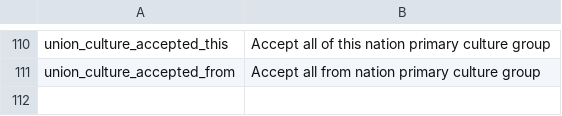
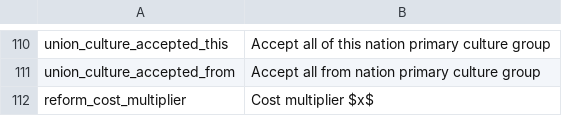
Before and after one commit to Nivaturimika/Katerina-Engine, a CSV file: assets/localisation/en_US/v0.0.4.csv, drawn as a sheet; only a part is shown, gaps mark what is left out; the diff names each change by its address in the sheet, - before the commit and + after, or states it on an @@ line.

Commit message:
military/economic reform multiplier tooltips

```diff
--- a/assets/localisation/en_US/v0.0.4.csv
+++ b/assets/localisation/en_US/v0.0.4.csv
+row 112: reform_cost_multiplier | Cost multiplier $x$
```
Also changed, not shown: 1 other file.
